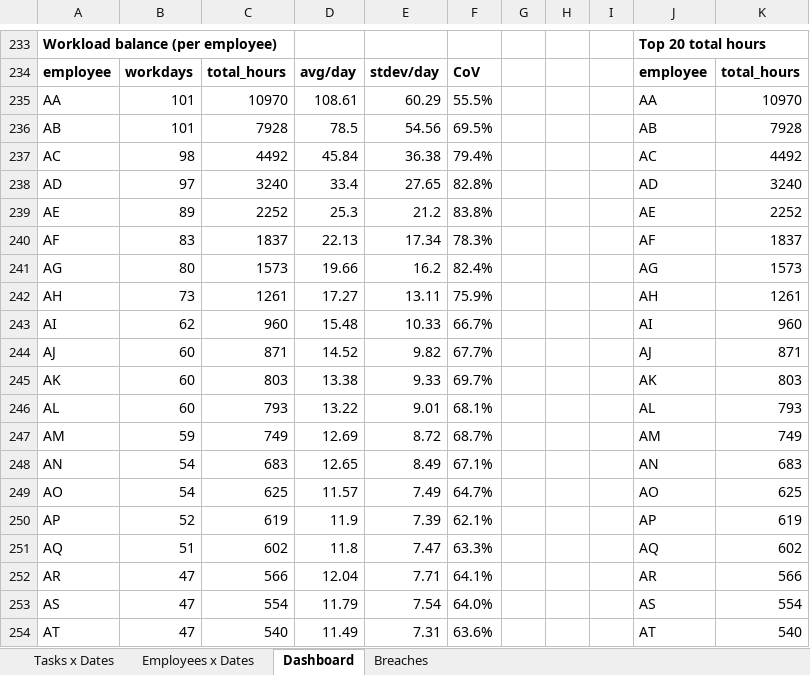
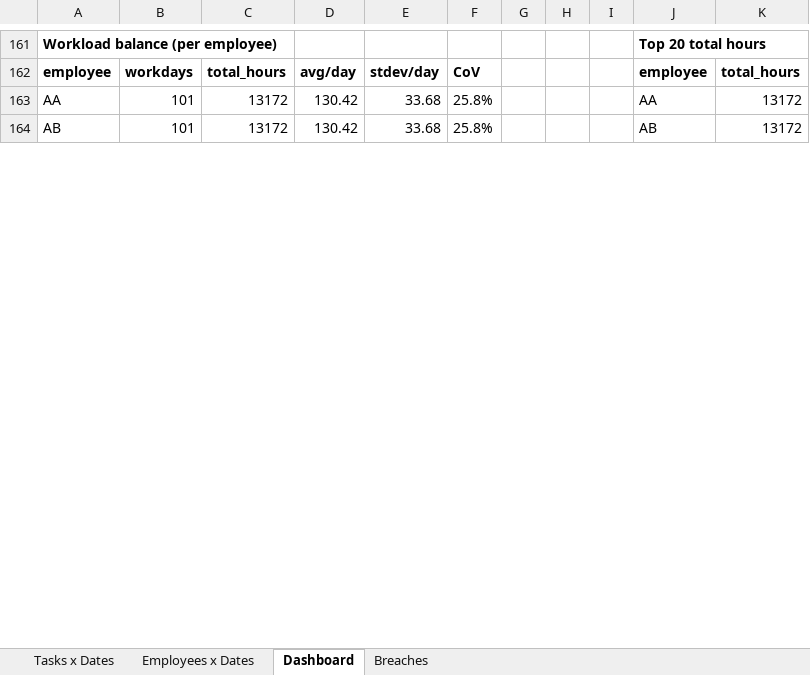
Before and after one commit to WhiTeXCharGe/TF_Testing, an Excel workbook: seventh model2_2/schedule_from_yaml.xlsx, sheet Dashboard, drawn as a sheet; only a part is shown, gaps mark what is left out; values as stored, in another font and other column widths than the file's, no borders; charts and pictures not drawn; removed rows and columns are numbered as before the commit, all else as after; the diff covers the shown part only; the diff names each change by its address in the sheet, - before the commit and + after, or states it on an @@ line.

```diff
--- a/seventh model2_2/schedule_from_yaml.xlsx (sheet Dashboard)
+++ b/seventh model2_2/schedule_from_yaml.xlsx (sheet Dashboard)
-C163: 10970
+C163: 13172
-D163: 108.61
+D163: 130.42
-E163: 60.29
+E163: 33.68
-F163: 55.5%
+F163: 25.8%
-K163: 10970
+K163: 13172
-C164: 7928
+C164: 13172
-D164: 78.5
+D164: 130.42
-E164: 54.56
+E164: 33.68
-F164: 69.5%
+F164: 25.8%
-K164: 7928
+K164: 13172
-row 237: AC | 98 | 4492 | 45.84 | 36.38 | 79.4% |  |  |  | AC | 4492
-row 238: AD | 97 | 3240 | 33.4 | 27.65 | 82.8% |  |  |  | AD | 3240
-row 239: AE | 89 | 2252 | 25.3 | 21.2 | 83.8% |  |  |  | AE | 2252
-row 240: AF | 83 | 1837 | 22.13 | 17.34 | 78.3% |  |  |  | AF | 1837
-row 241: AG | 80 | 1573 | 19.66 | 16.2 | 82.4% |  |  |  | AG | 1573
-row 242: AH | 73 | 1261 | 17.27 | 13.11 | 75.9% |  |  |  | AH | 1261
-row 243: AI | 62 | 960 | 15.48 | 10.33 | 66.7% |  |  |  | AI | 960
-row 244: AJ | 60 | 871 | 14.52 | 9.82 | 67.7% |  |  |  | AJ | 871
-row 245: AK | 60 | 803 | 13.38 | 9.33 | 69.7% |  |  |  | AK | 803
-row 246: AL | 60 | 793 | 13.22 | 9.01 | 68.1% |  |  |  | AL | 793
-row 247: AM | 59 | 749 | 12.69 | 8.72 | 68.7% |  |  |  | AM | 749
-row 248: AN | 54 | 683 | 12.65 | 8.49 | 67.1% |  |  |  | AN | 683
-row 249: AO | 54 | 625 | 11.57 | 7.49 | 64.7% |  |  |  | AO | 625
-row 250: AP | 52 | 619 | 11.9 | 7.39 | 62.1% |  |  |  | AP | 619
-row 251: AQ | 51 | 602 | 11.8 | 7.47 | 63.3% |  |  |  | AQ | 602
-row 252: AR | 47 | 566 | 12.04 | 7.71 | 64.1% |  |  |  | AR | 566
-row 253: AS | 47 | 554 | 11.79 | 7.54 | 64.0% |  |  |  | AS | 554
-row 254: AT | 47 | 540 | 11.49 | 7.31 | 63.6% |  |  |  | AT | 540
```
Also changed, not shown: other rows of this sheet, sheet Breaches, sheet Tasks x Dates, sheet Employees x Dates, charts or pictures, 9 other files.
